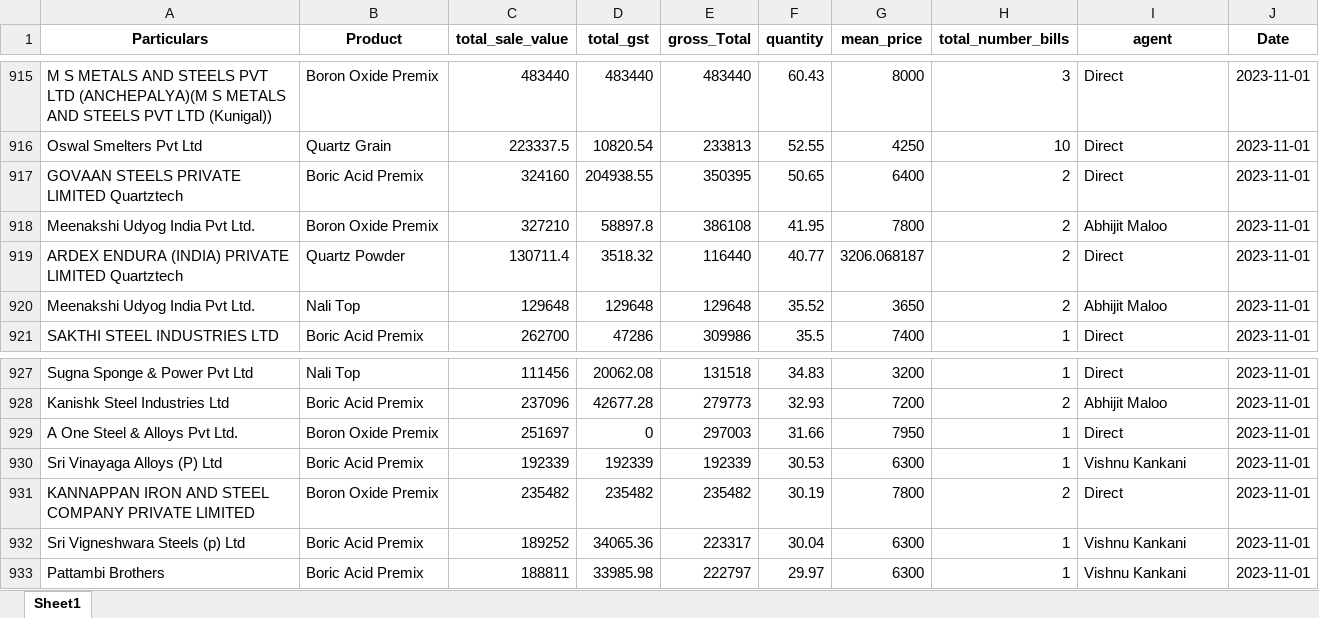
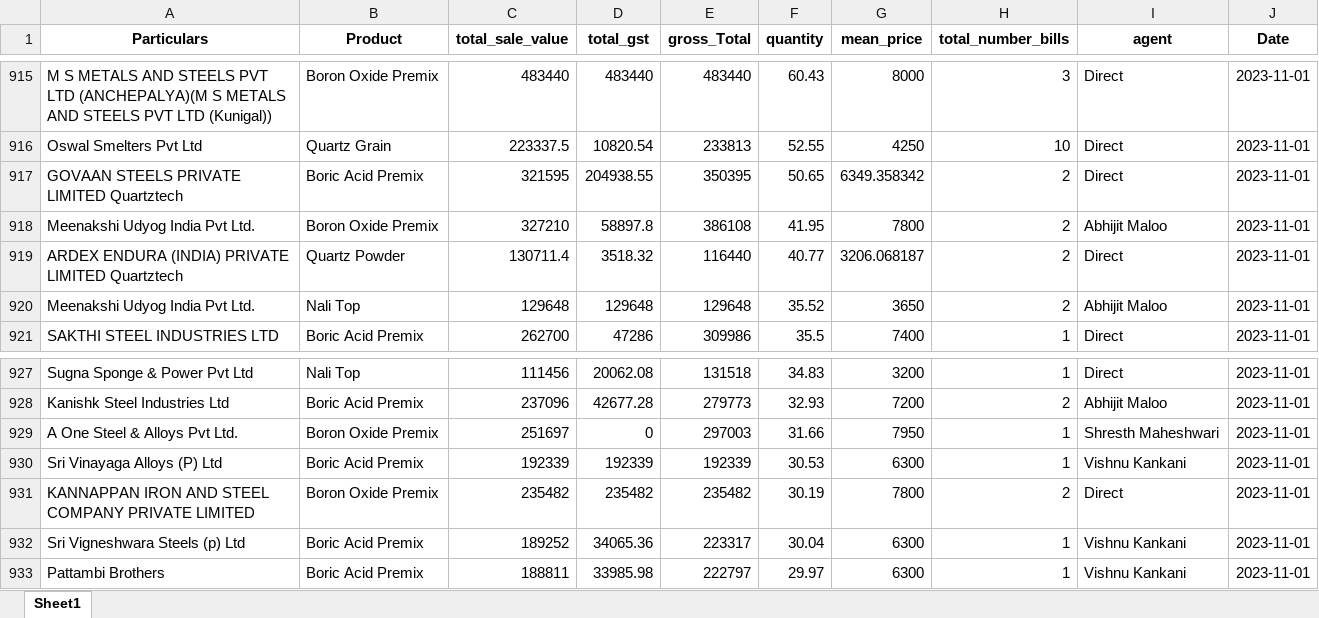
Before and after one commit to obhutara/SalesDashboard, an Excel workbook: src/customers.xlsx, sheet Sheet1, drawn as a sheet; only a part is shown, gaps mark what is left out; values as stored, in another font and other column widths than the file's, no borders; the diff covers the shown part only; the diff names each change by its address in the sheet, - before the commit and + after, or states it on an @@ line.

```diff
--- a/src/customers.xlsx (sheet Sheet1)
+++ b/src/customers.xlsx (sheet Sheet1)
-C917 (total_sale_value): 324160
+C917 (total_sale_value): 321595
-G917 (mean_price): 6400
+G917 (mean_price): 6349.358342
-I929 (agent): Direct
+I929 (agent): Shresth Maheshwari
```
Also changed, not shown: 49 added rows elsewhere in this sheet.
